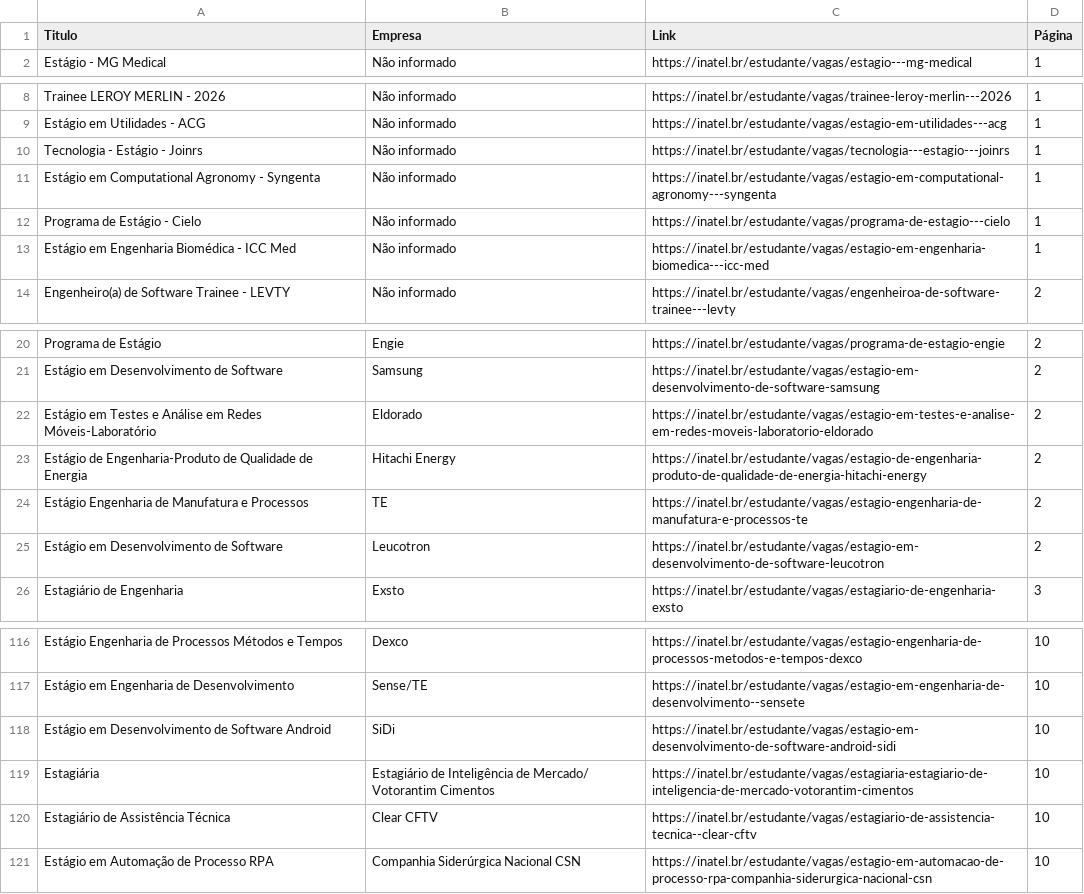
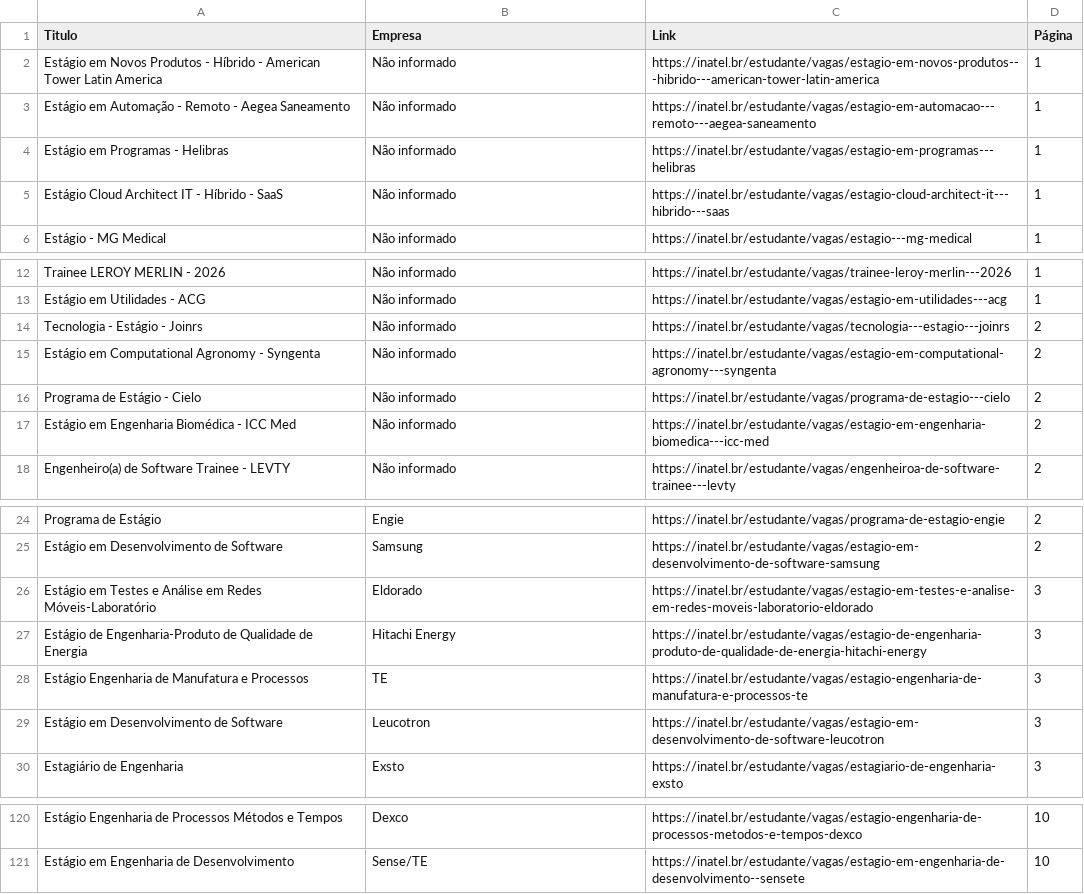
Before and after one commit to Joao0015/inatel-vagas-bot, a CSV file: vagas_estagio_inatel.csv, drawn as a sheet; only a part is shown, gaps mark what is left out; the diff covers the shown part only.

```diff
--- a/vagas_estagio_inatel.csv
+++ b/vagas_estagio_inatel.csv
@@ -1,2 +1,6 @@
 Titulo,Empresa,Link,Página
+Estágio em Novos Produtos - Híbrido - American Tower Latin America,Não informado,https://inatel.br/estudante/vagas/estagio-em-novos-produtos---hibrido---american-tower-latin-america,1
+Estágio em Automação - Remoto - Aegea Saneamento,Não informado,https://inatel.br/estudante/vagas/estagio-em-automacao---remoto---aegea-saneamento,1
+Estágio em Programas - Helibras,Não informado,https://inatel.br/estudante/vagas/estagio-em-programas---helibras,1
+Estágio Cloud Architect IT - Híbrido - SaaS,Não informado,https://inatel.br/estudante/vagas/estagio-cloud-architect-it---hibrido---saas,1
 Estágio - MG Medical,Não informado,https://inatel.br/estudante/vagas/estagio---mg-medical,1
@@ -9,6 +13,6 @@ Trainee LEROY MERLIN - 2026,Não informado,https://inatel.br/estudante/vagas/tra
 Estágio em Utilidades - ACG,Não informado,https://inatel.br/estudante/vagas/estagio-em-utilidades---acg,1
-Tecnologia - Estágio - Joinrs,Não informado,https://inatel.br/estudante/vagas/tecnologia---estagio---joinrs,1
-Estágio em Computational Agronomy - Syngenta,Não informado,https://inatel.br/estudante/vagas/estagio-em-computational-agronomy---syngenta,1
-Programa de Estágio - Cielo,Não informado,https://inatel.br/estudante/vagas/programa-de-estagio---cielo,1
-Estágio em Engenharia Biomédica - ICC Med,Não informado,https://inatel.br/estudante/vagas/estagio-em-engenharia-biomedica---icc-med,1
+Tecnologia - Estágio - Joinrs,Não informado,https://inatel.br/estudante/vagas/tecnologia---estagio---joinrs,2
+Estágio em Computational Agronomy - Syngenta,Não informado,https://inatel.br/estudante/vagas/estagio-em-computational-agronomy---syngenta,2
+Programa de Estágio - Cielo,Não informado,https://inatel.br/estudante/vagas/programa-de-estagio---cielo,2
+Estágio em Engenharia Biomédica - ICC Med,Não informado,https://inatel.br/estudante/vagas/estagio-em-engenharia-biomedica---icc-med,2
 Engenheiro(a) de Software Trainee - LEVTY,Não informado,https://inatel.br/estudante/vagas/engenheiroa-de-software-trainee---levty,2
@@ -21,6 +25,6 @@ Programa de Estágio,Engie,https://inatel.br/estudante/vagas/programa-de-estagio
 Estágio em Desenvolvimento de Software,Samsung,https://inatel.br/estudante/vagas/estagio-em-desenvolvimento-de-software-samsung,2
-Estágio em Testes e Análise em Redes Móveis-Laboratório,Eldorado,https://inatel.br/estudante/vagas/estagio-em-testes-e-analise-em-redes-moveis-laboratorio-eldorado,2
-Estágio de Engenharia-Produto de Qualidade de Energia,Hitachi Energy,https://inatel.br/estudante/vagas/estagio-de-engenharia-produto-de-qualidade-de-energia-hitachi-energy,2
-Estágio Engenharia de Manufatura e Processos,TE,https://inatel.br/estudante/vagas/estagio-engenharia-de-manufatura-e-processos-te,2
-Estágio em Desenvolvimento de Software,Leucotron,https://inatel.br/estudante/vagas/estagio-em-desenvolvimento-de-software-leucotron,2
+Estágio em Testes e Análise em Redes Móveis-Laboratório,Eldorado,https://inatel.br/estudante/vagas/estagio-em-testes-e-analise-em-redes-moveis-laboratorio-eldorado,3
+Estágio de Engenharia-Produto de Qualidade de Energia,Hitachi Energy,https://inatel.br/estudante/vagas/estagio-de-engenharia-produto-de-qualidade-de-energia-hitachi-energy,3
+Estágio Engenharia de Manufatura e Processos,TE,https://inatel.br/estudante/vagas/estagio-engenharia-de-manufatura-e-processos-te,3
+Estágio em Desenvolvimento de Software,Leucotron,https://inatel.br/estudante/vagas/estagio-em-desenvolvimento-de-software-leucotron,3
 Estagiário de Engenharia,Exsto,https://inatel.br/estudante/vagas/estagiario-de-engenharia-exsto,3
@@ -117,5 +121 @@ Estágio Engenharia de Processos Métodos e Tempos,Dexco,https://inatel.br/estud
 Estágio em Engenharia de Desenvolvimento,Sense/TE,https://inatel.br/estudante/vagas/estagio-em-engenharia-de-desenvolvimento--sensete,10
-Estágio em Desenvolvimento de Software Android,SiDi,https://inatel.br/estudante/vagas/estagio-em-desenvolvimento-de-software-android-sidi,10
-Estagiária,Estagiário de Inteligência de Mercado/ Votorantim Cimentos,https://inatel.br/estudante/vagas/estagiaria-estagiario-de-inteligencia-de-mercado-votorantim-cimentos,10
-Estagiário de Assistência Técnica,Clear CFTV,https://inatel.br/estudante/vagas/estagiario-de-assistencia-tecnica--clear-cftv,10
-Estágio em Automação de Processo RPA,Companhia Siderúrgica Nacional CSN,https://inatel.br/estudante/vagas/estagio-em-automacao-de-processo-rpa-companhia-siderurgica-nacional-csn,10
```
Also changed, not shown: 28 edited cells elsewhere in this file.
